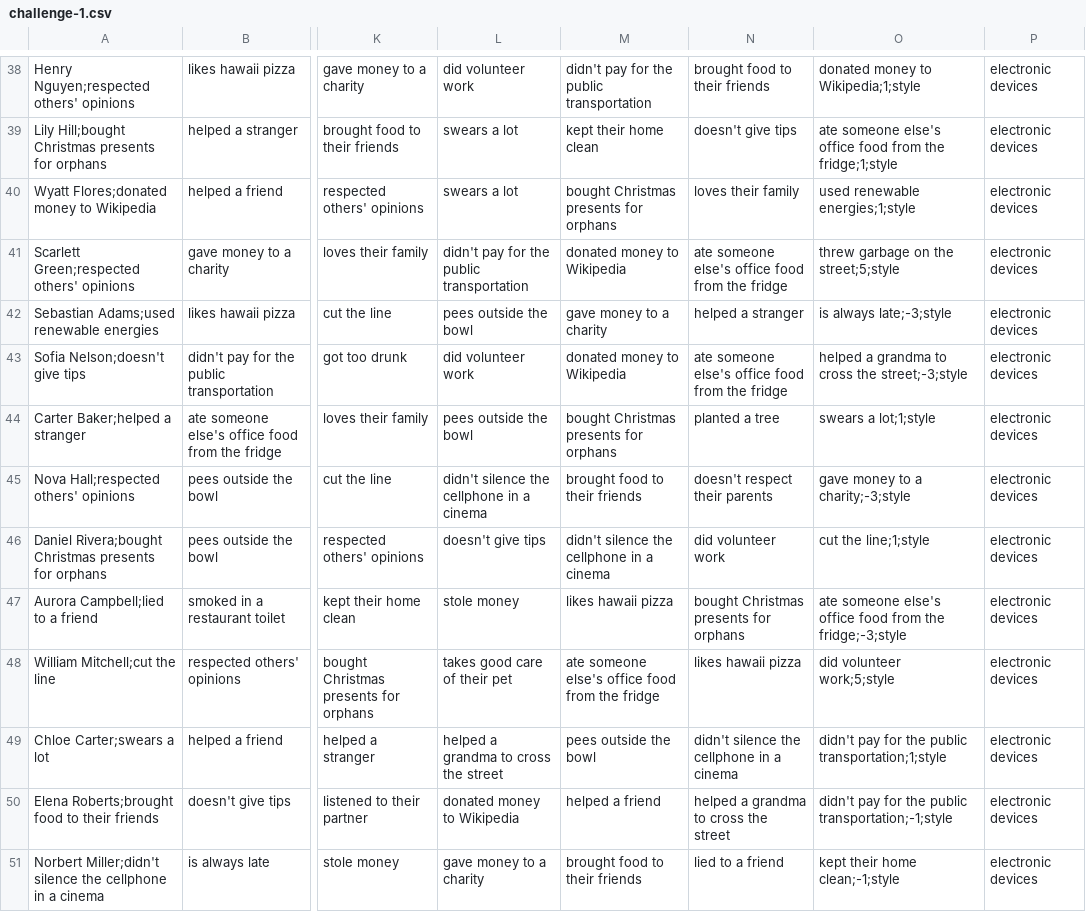
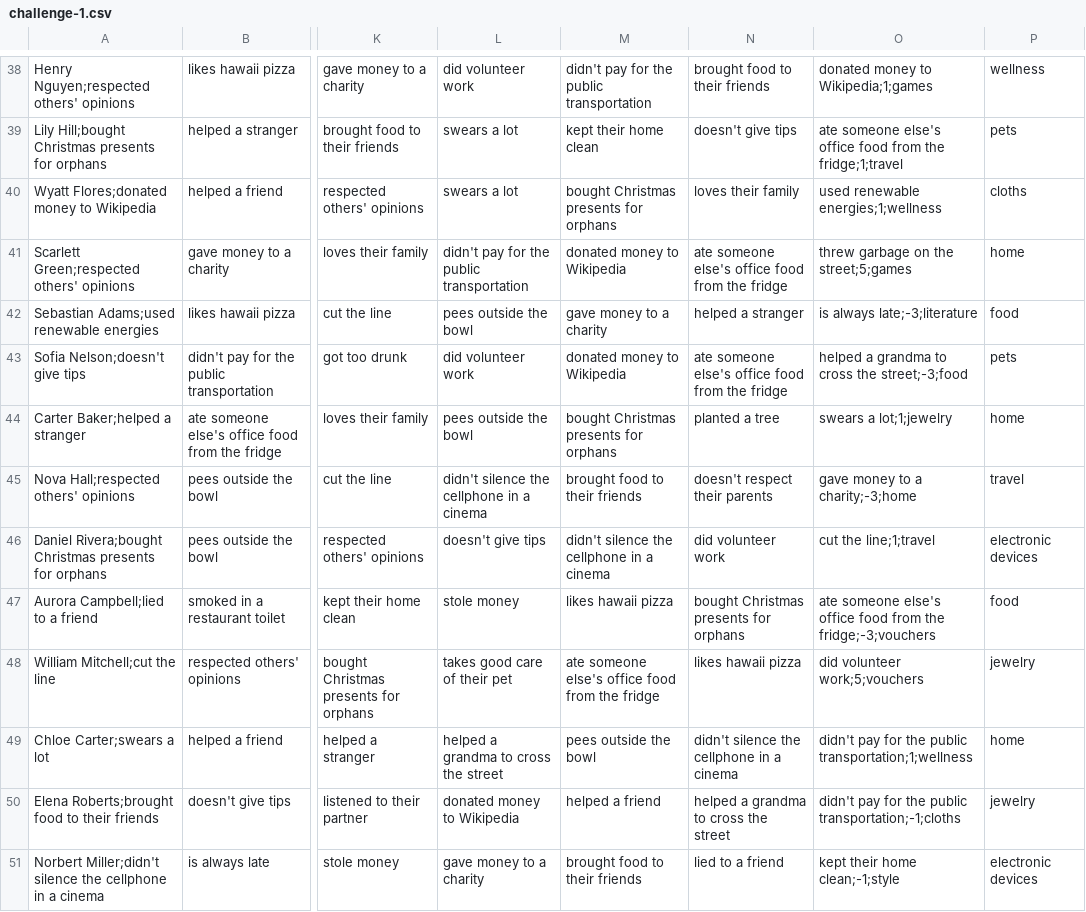
Before and after one commit to dienesviktor/Codecool-Advent-Calendar-Coding-Challenge, a CSV file: data_files/challenge-1.csv, drawn as a sheet; only a part is shown, gaps mark what is left out; the diff covers the shown part only; the diff names each change by its address in the sheet, - before the commit and + after, or states it on an @@ line.

```diff
--- a/data_files/challenge-1.csv
+++ b/data_files/challenge-1.csv
-O38: donated money to Wikipedia;1;style
+O38: donated money to Wikipedia;1;games
-P38: electronic devices
+P38: wellness
-O39: …from the fridge;1;style
+O39: …from the fridge;1;travel
-P39: electronic devices
+P39: pets
-O40: used renewable energies;1;style
+O40: used renewable energies;1;wellness
-P40: electronic devices
+P40: cloths
-O41: threw garbage on the street;5;style
+O41: threw garbage on the street;5;games
-P41: electronic devices
+P41: home
-O42: is always late;-3;style
+O42: is always late;-3;literature
-P42: electronic devices
+P42: food
-O43: helped a grandma to cross the street;-3;style
+O43: helped a grandma to cross the street;-3;food
-P43: electronic devices
+P43: pets
-O44: swears a lot;1;style
+O44: swears a lot;1;jewelry
-P44: electronic devices
+P44: home
-O45: gave money to a charity;-3;style
+O45: gave money to a charity;-3;home
-P45: electronic devices
+P45: travel
-O46: cut the line;1;style
+O46: cut the line;1;travel
-O47: …from the fridge;-3;style
+O47: …from the fridge;-3;vouchers
-P47: electronic devices
+P47: food
-O48: did volunteer work;5;style
+O48: did volunteer work;5;vouchers
-P48: electronic devices
+P48: jewelry
-O49: …the public transportation;1;style
+O49: …the public transportation;1;wellness
-P49: electronic devices
+P49: home
-O50: …the public transportation;-1;style
+O50: …the public transportation;-1;cloths
-P50: electronic devices
+P50: jewelry
```
Also changed, not shown: 66 edited cells elsewhere in this file.
